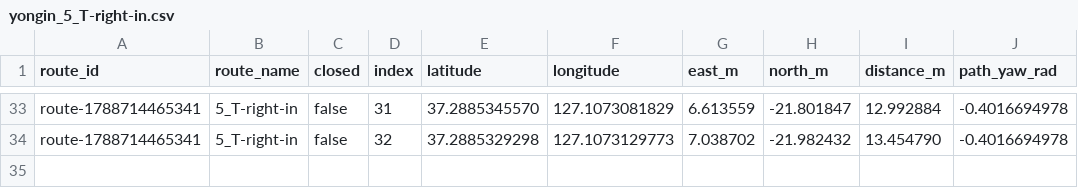
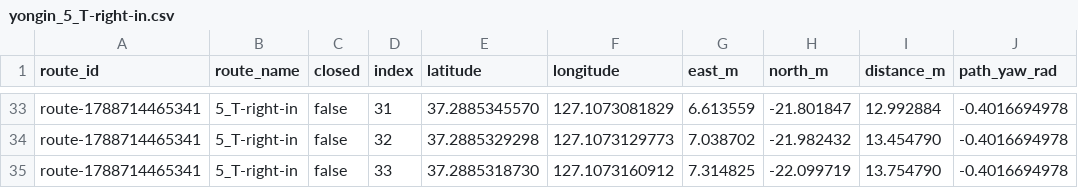
Before and after one commit to Team-Stier/HL-FMA-1-5-2026, a CSV file: src/localization/rddf/yongin_5_T-right-in.csv, drawn as a sheet; only a part is shown, gaps mark what is left out; the diff names each change by its address in the sheet, - before the commit and + after, or states it on an @@ line.

Commit message:
t자 rddf30센치 연장

```diff
--- a/src/localization/rddf/yongin_5_T-right-in.csv
+++ b/src/localization/rddf/yongin_5_T-right-in.csv
+row 35: route-1788714465341 | 5_T-right-in | false | 33 | 37.2885318730 | 127.1073160912 | 7.314825 | -22.099719 | 13.754790 | -0.4016694978
```
Also changed, not shown: src/localization/rddf/yongin_5_T-left-in.csv, src/localization/rddf/yongin_6-T-left-out.csv, 2 other files.
